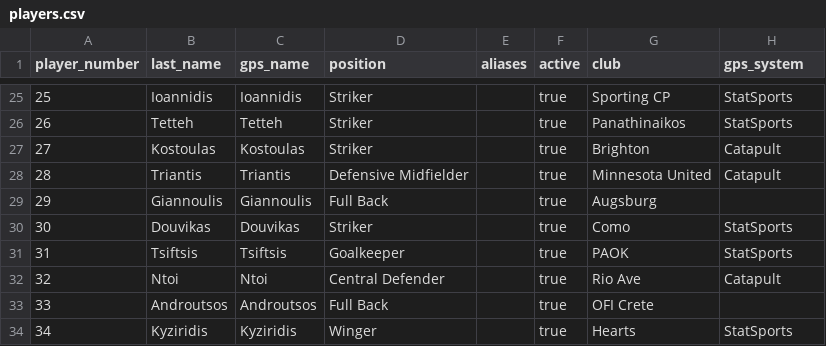
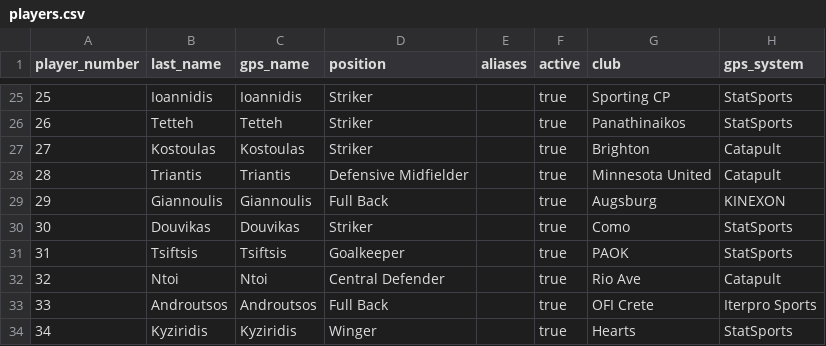
Before and after one commit to lauebben/fed-greece-dash, a CSV file: shared/data/players.csv, drawn as a sheet; only a part is shown, gaps mark what is left out; the diff covers the shown part only.

```diff
--- a/shared/data/players.csv
+++ b/shared/data/players.csv
@@ -28,3 +28,3 @@ player_number,last_name,gps_name,position,aliases,active,club,gps_system
 28,Triantis,Triantis,Defensive Midfielder,,true,Minnesota United,Catapult
-29,Giannoulis,Giannoulis,Full Back,,true,Augsburg,
+29,Giannoulis,Giannoulis,Full Back,,true,Augsburg,KINEXON
 30,Douvikas,Douvikas,Striker,,true,Como,StatSports
@@ -32,3 +32,3 @@ player_number,last_name,gps_name,position,aliases,active,club,gps_system
 32,Ntoi,Ntoi,Central Defender,,true,Rio Ave,Catapult
-33,Androutsos,Androutsos,Full Back,,true,OFI Crete,
+33,Androutsos,Androutsos,Full Back,,true,OFI Crete,Iterpro Sports
 34,Kyziridis,Kyziridis,Winger,,true,Hearts,StatSports
```
Also changed, not shown: 10 edited cells elsewhere in this file.
